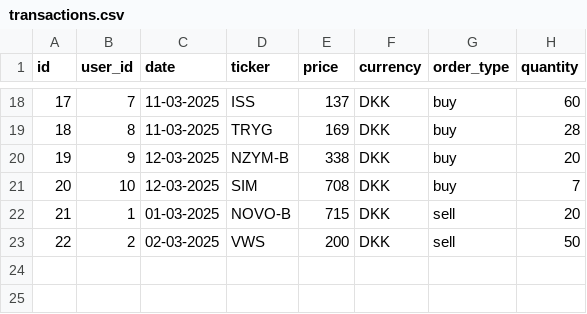
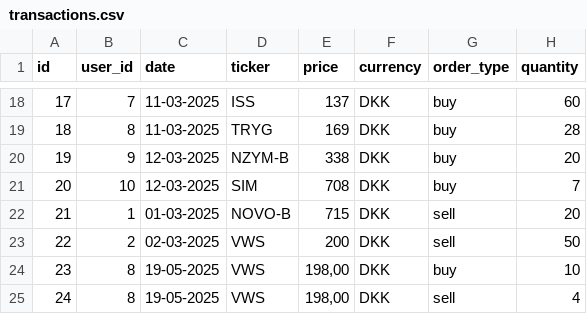
Before and after one commit to aimo0001/AA-Investeringsklubben, a CSV file: src/repositories/transactions.csv, drawn as a sheet; only a part is shown, gaps mark what is left out.

```diff
--- a/src/repositories/transactions.csv
+++ b/src/repositories/transactions.csv
@@ -23 +23,3 @@
 22;2;02-03-2025;VWS;200;DKK;sell;50
+23;8;19-05-2025;VWS;198,00;DKK;buy;10
+24;8;19-05-2025;VWS;198,00;DKK;sell;4
```
Also changed, not shown: src/repositories/stockMarket.csv, 15 other files.
